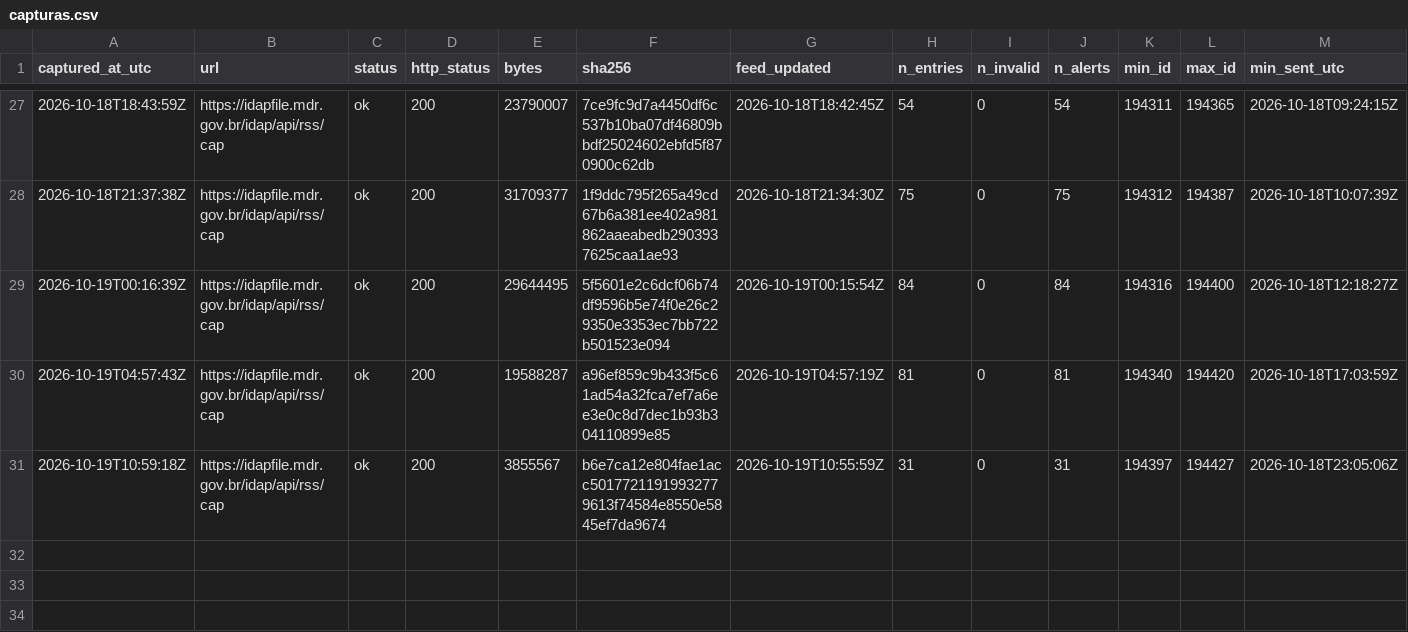
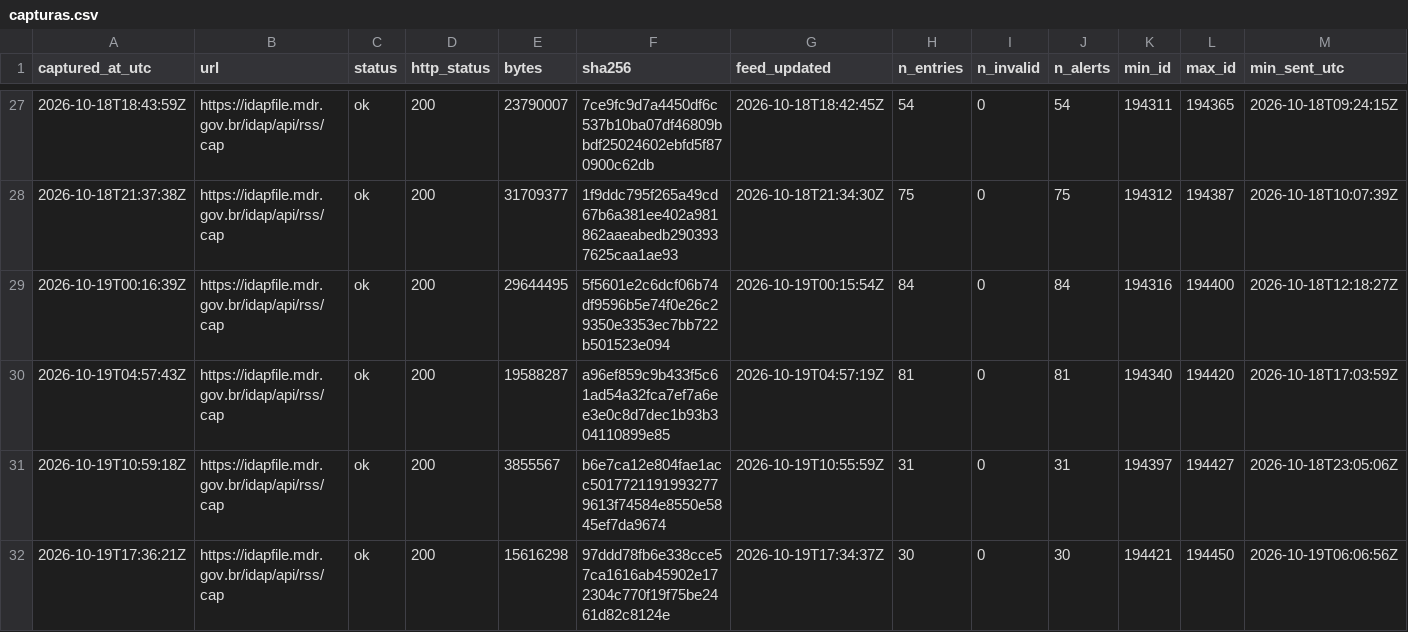
Before and after one commit to alvarocoutinho/crisis-dashboard, a CSV file: data/idap/capturas.csv, drawn as a sheet; only a part is shown, gaps mark what is left out; rows hold the shown columns only; the diff names each change by its address in the sheet, - before the commit and + after, or states it on an @@ line.

```diff
--- a/data/idap/capturas.csv
+++ b/data/idap/capturas.csv
+row 32: 2026-10-19T17:36:21Z | https://idapfile.mdr.gov.br/idap/api/rss/cap | ok | 200 | 15616298 | 97ddd78fb6e338cce57ca1616ab45902e172304c770f19f75be2461d82c8124e | 2026-10-19T17:34:37Z | 30 | 0 | 30 | 194421 | 194450 | 2026-10-19T06:06:56Z
```
Also changed, not shown: 3 other files.
